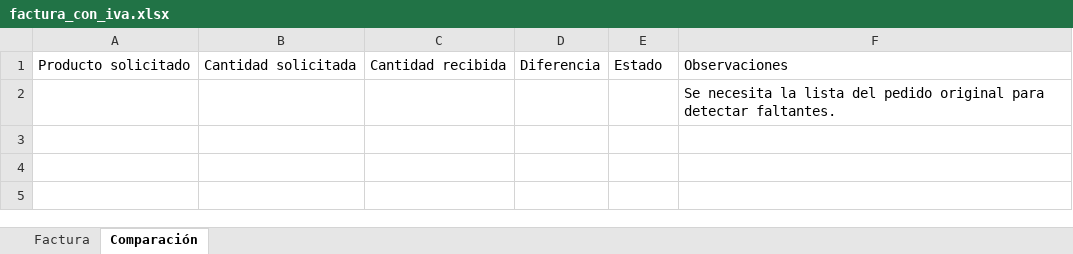
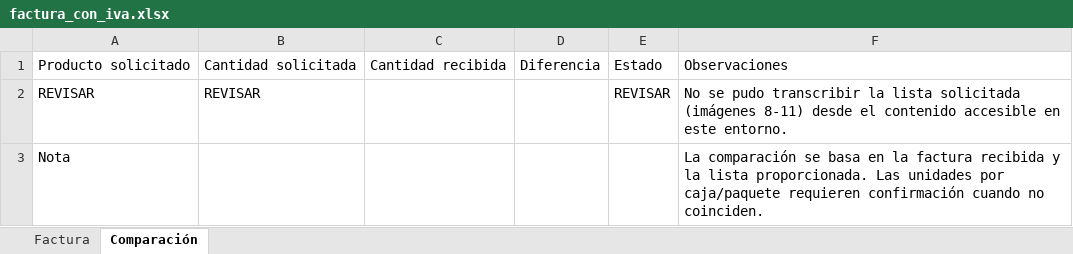
Before and after one commit to JordanS2209/facturasPapeleria, an Excel workbook: factura_con_iva.xlsx, sheet Comparación, drawn as a sheet; values as stored, in another font and other column widths than the file's, no borders; removed rows and columns are numbered as before the commit, all else as after; the diff names each change by its address in the sheet, - before the commit and + after, or states it on an @@ line.

```diff
--- a/factura_con_iva.xlsx (sheet Comparación)
+++ b/factura_con_iva.xlsx (sheet Comparación)
-row 2:  |  |  |  |  | Se necesita la lista del pedido original para detectar faltantes.
+row 2: REVISAR | REVISAR |  |  | REVISAR | No se pudo transcribir la lista solicitada (imágenes 8-11) desde el contenido accesible en este entorno.
+row 3: Nota |  |  |  |  | La comparación se basa en la factura recibida y la lista proporcionada. Las unidades por caja/paquete requieren confirmación cuando no coinciden.
```
Also changed, not shown: sheet Factura, 2 other files.
